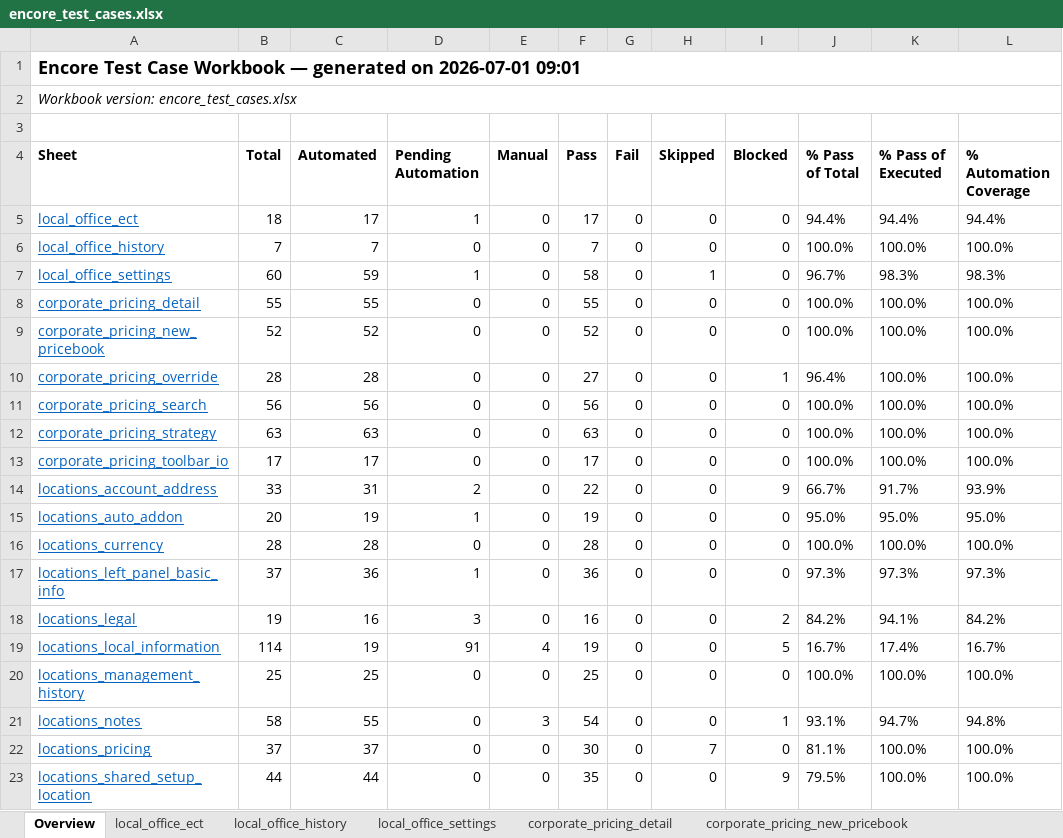
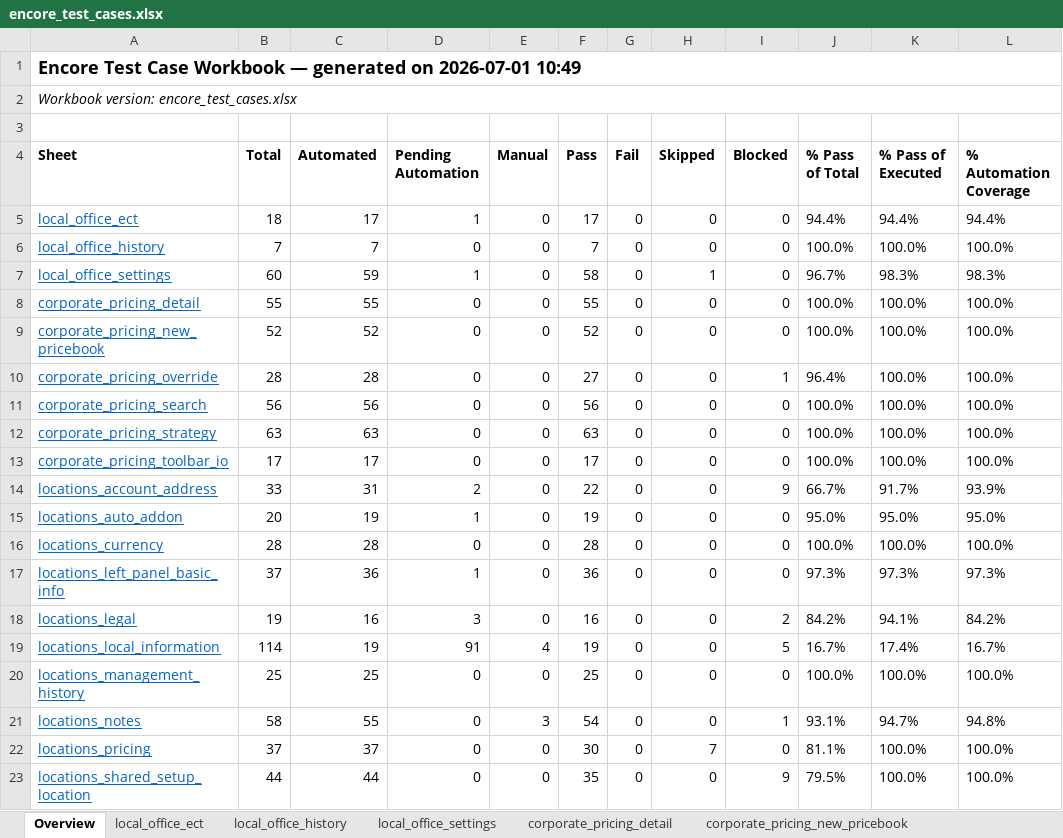
Before and after one commit to omeesham/JBS_Global_Test_Automation_Framework, an Excel workbook: clients/encore/test_cases_xlsx/encore_test_cases.xlsx, sheet Overview, drawn as a sheet; only a part is shown; values as stored, in another font and other column widths than the file's, no borders; the diff names each change by its address in the sheet, - before the commit and + after, or states it on an @@ line.

```diff
--- a/clients/encore/test_cases_xlsx/encore_test_cases.xlsx (sheet Overview)
+++ b/clients/encore/test_cases_xlsx/encore_test_cases.xlsx (sheet Overview)
-A1 (Sheet): …on 2026-07-01 09:01
+A1 (Sheet): …on 2026-07-01 10:49
```
Also changed, not shown: sheet locations_account_address, 1 other file.
